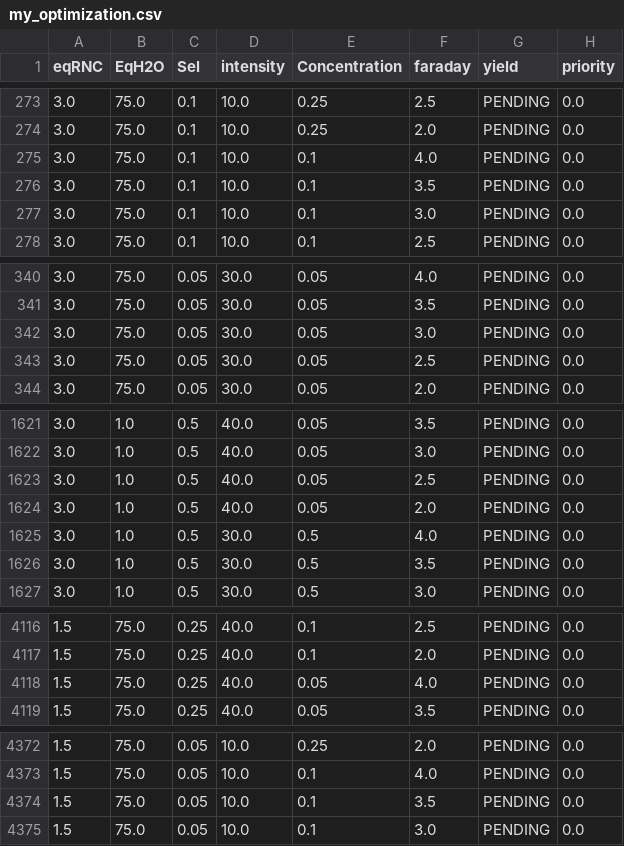
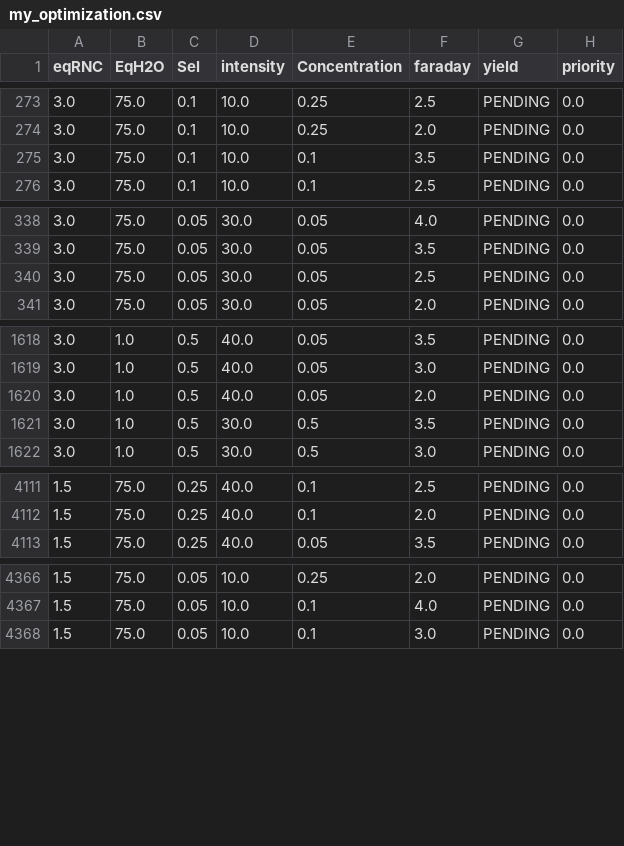
Before and after one commit to maxfleck/BayesForLaurence, a CSV file: database/tttest/my_optimization.csv, drawn as a sheet; only a part is shown, gaps mark what is left out; the diff covers the shown part only; the diff names each change by its address in the sheet, - before the commit and + after, or states it on an @@ line.

```diff
--- a/database/tttest/my_optimization.csv
+++ b/database/tttest/my_optimization.csv
-row 275: 3.0 | 75.0 | 0.1 | 10.0 | 0.1 | 4.0 | PENDING | 0.0
-row 277: 3.0 | 75.0 | 0.1 | 10.0 | 0.1 | 3.0 | PENDING | 0.0
-row 342: 3.0 | 75.0 | 0.05 | 30.0 | 0.05 | 3.0 | PENDING | 0.0
-row 1623: 3.0 | 1.0 | 0.5 | 40.0 | 0.05 | 2.5 | PENDING | 0.0
-row 1625: 3.0 | 1.0 | 0.5 | 30.0 | 0.5 | 4.0 | PENDING | 0.0
-row 4118: 1.5 | 75.0 | 0.25 | 40.0 | 0.05 | 4.0 | PENDING | 0.0
-row 4374: 1.5 | 75.0 | 0.05 | 10.0 | 0.1 | 3.5 | PENDING | 0.0
```
Also changed, not shown: 8 removed rows and 12 edited cells elsewhere in this file, 4 other files.
